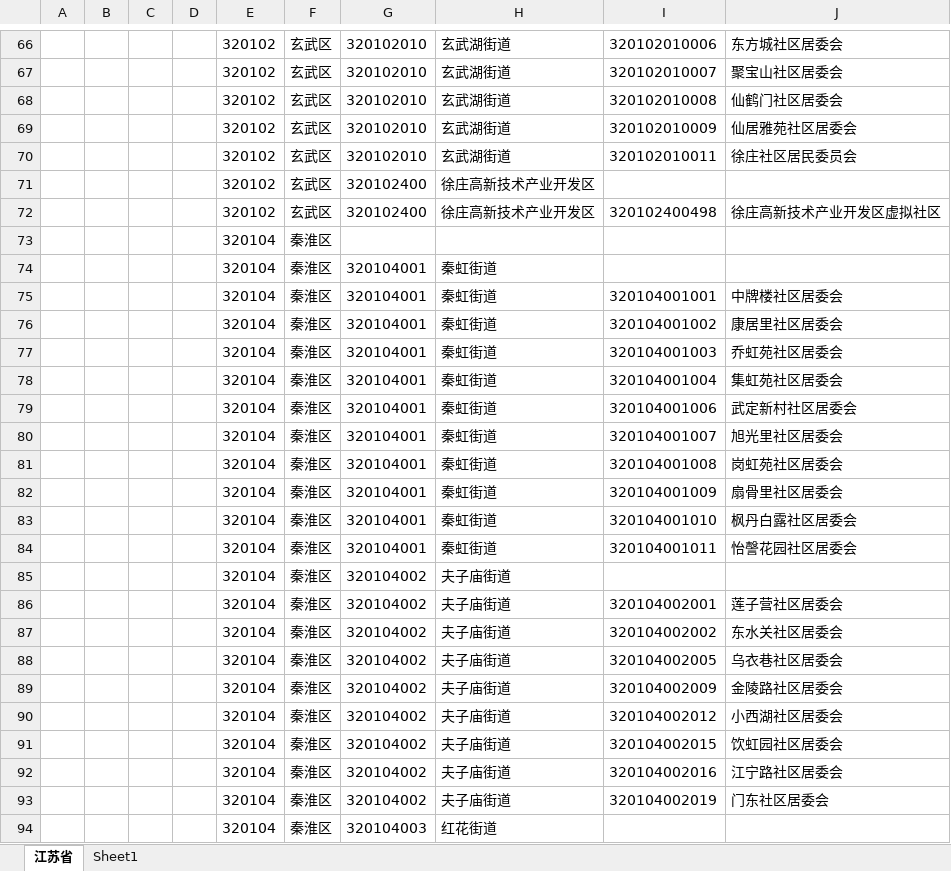
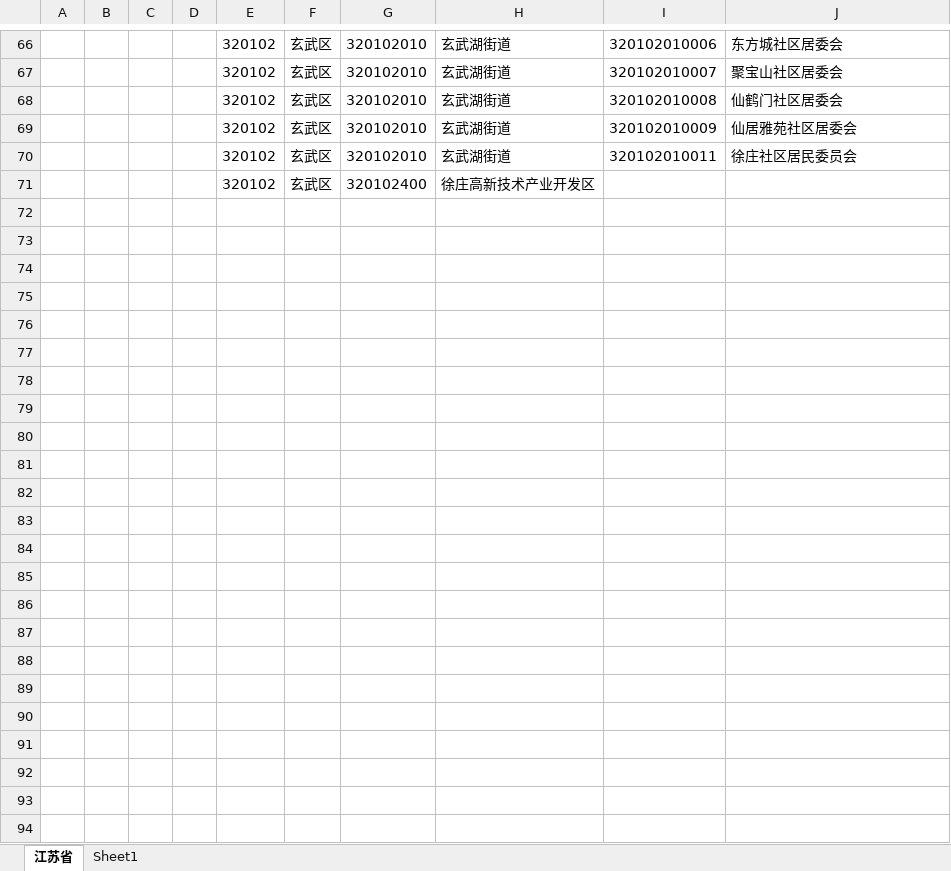
Before and after one commit to skducn/project, an Excel workbook: instance/全国区划代码/123.xlsx, sheet 江苏省, drawn as a sheet; only a part is shown, gaps mark what is left out; values as stored, in another font and other column widths than the file's, no borders; the diff names each change by its address in the sheet, - before the commit and + after, or states it on an @@ line.

```diff
--- a/instance/全国区划代码/123.xlsx (sheet 江苏省)
+++ b/instance/全国区划代码/123.xlsx (sheet 江苏省)
-row 72:  |  |  |  | 320102 | 玄武区 | 320102400 | 徐庄高新技术产业开发区 | 320102400498 | 徐庄高新技术产业开发区虚拟社区
-row 73:  |  |  |  | 320104 | 秦淮区
-row 74:  |  |  |  | 320104 | 秦淮区 | 320104001 | 秦虹街道
-row 75:  |  |  |  | 320104 | 秦淮区 | 320104001 | 秦虹街道 | 320104001001 | 中牌楼社区居委会
-row 76:  |  |  |  | 320104 | 秦淮区 | 320104001 | 秦虹街道 | 320104001002 | 康居里社区居委会
-row 77:  |  |  |  | 320104 | 秦淮区 | 320104001 | 秦虹街道 | 320104001003 | 乔虹苑社区居委会
-row 78:  |  |  |  | 320104 | 秦淮区 | 320104001 | 秦虹街道 | 320104001004 | 集虹苑社区居委会
-row 79:  |  |  |  | 320104 | 秦淮区 | 320104001 | 秦虹街道 | 320104001006 | 武定新村社区居委会
-row 80:  |  |  |  | 320104 | 秦淮区 | 320104001 | 秦虹街道 | 320104001007 | 旭光里社区居委会
-row 81:  |  |  |  | 320104 | 秦淮区 | 320104001 | 秦虹街道 | 320104001008 | 岗虹苑社区居委会
-row 82:  |  |  |  | 320104 | 秦淮区 | 320104001 | 秦虹街道 | 320104001009 | 扇骨里社区居委会
-row 83:  |  |  |  | 320104 | 秦淮区 | 320104001 | 秦虹街道 | 320104001010 | 枫丹白露社区居委会
-row 84:  |  |  |  | 320104 | 秦淮区 | 320104001 | 秦虹街道 | 320104001011 | 怡謦花园社区居委会
-row 85:  |  |  |  | 320104 | 秦淮区 | 320104002 | 夫子庙街道
-row 86:  |  |  |  | 320104 | 秦淮区 | 320104002 | 夫子庙街道 | 320104002001 | 莲子营社区居委会
-row 87:  |  |  |  | 320104 | 秦淮区 | 320104002 | 夫子庙街道 | 320104002002 | 东水关社区居委会
-row 88:  |  |  |  | 320104 | 秦淮区 | 320104002 | 夫子庙街道 | 320104002005 | 乌衣巷社区居委会
-row 89:  |  |  |  | 320104 | 秦淮区 | 320104002 | 夫子庙街道 | 320104002009 | 金陵路社区居委会
-row 90:  |  |  |  | 320104 | 秦淮区 | 320104002 | 夫子庙街道 | 320104002012 | 小西湖社区居委会
-row 91:  |  |  |  | 320104 | 秦淮区 | 320104002 | 夫子庙街道 | 320104002015 | 饮虹园社区居委会
-row 92:  |  |  |  | 320104 | 秦淮区 | 320104002 | 夫子庙街道 | 320104002016 | 江宁路社区居委会
-row 93:  |  |  |  | 320104 | 秦淮区 | 320104002 | 夫子庙街道 | 320104002019 | 门东社区居委会
-row 94:  |  |  |  | 320104 | 秦淮区 | 320104003 | 红花街道
```
Also changed, not shown: instance/zyjk/swagger/erp.xlsx, 5 other files.
